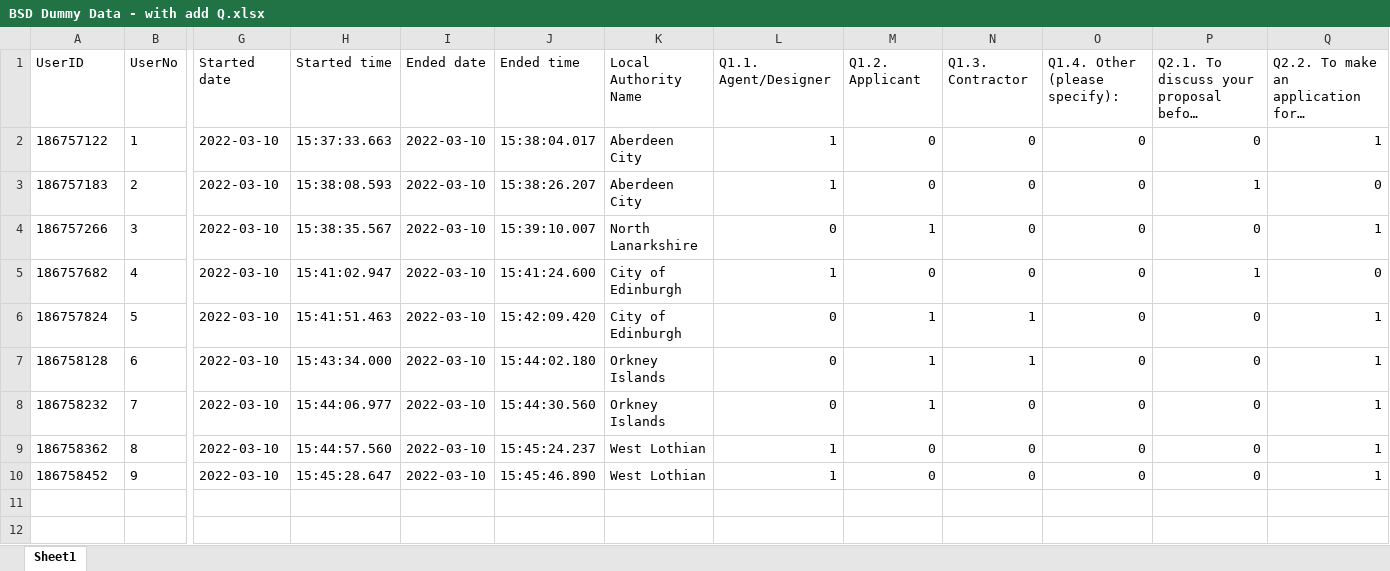
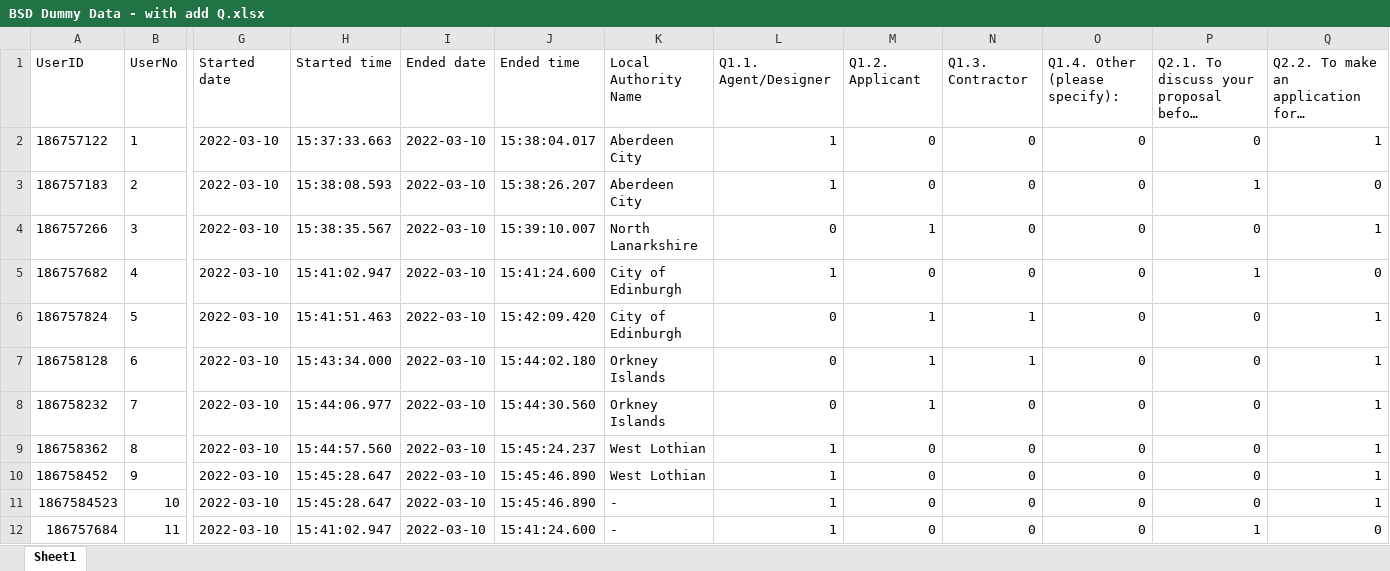
Before and after one commit to Improvement-Service/building-standards-dashboard, an Excel workbook: BSD Dummy Data - with add Q.xlsx, sheet Sheet1, drawn as a sheet; only a part is shown, gaps mark what is left out; long unchanged cells end in …; values as stored, in another font and other column widths than the file's, no borders; rows hold the shown columns only; the diff names each change by its address in the sheet, - before the commit and + after, or states it on an @@ line.

```diff
--- a/BSD Dummy Data - with add Q.xlsx (sheet Sheet1)
+++ b/BSD Dummy Data - with add Q.xlsx (sheet Sheet1)
+row 11: 1867584523 | 10 | 2022-03-10 | 15:45:28.647 | 2022-03-10 | 15:45:46.890 | - | 1 | 0 | 0 | 0 | 0 | 1
+row 12: 186757684 | 11 | 2022-03-10 | 15:41:02.947 | 2022-03-10 | 15:41:24.600 | - | 1 | 0 | 0 | 0 | 1 | 0
```
Also changed, not shown: 5 other files.
